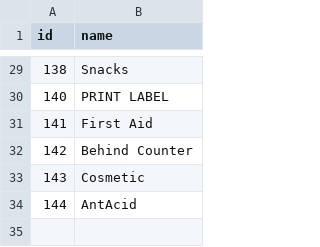
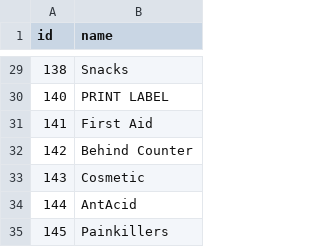
Before and after one commit to AngusChik/FINAL-PHARM, a CSV file: Categories.csv, drawn as a sheet; only a part is shown, gaps mark what is left out.

```diff
--- a/Categories.csv
+++ b/Categories.csv
@@ -34 +34,2 @@ id,name
 144,AntAcid
+145,Painkillers
```
Also changed, not shown: 10 other files.
